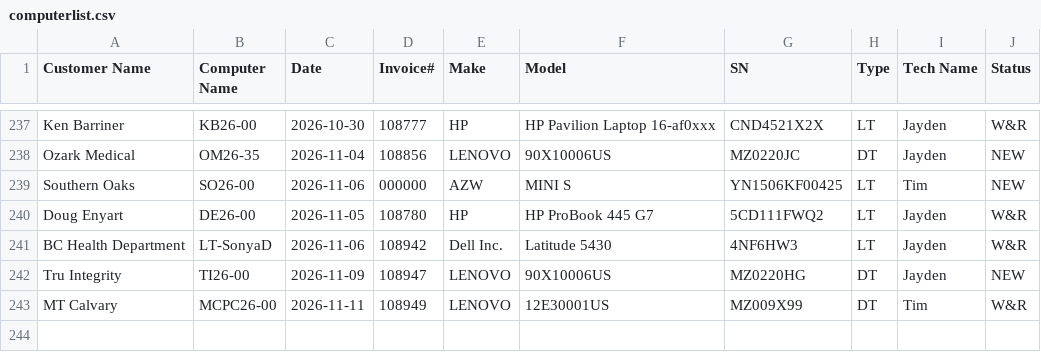
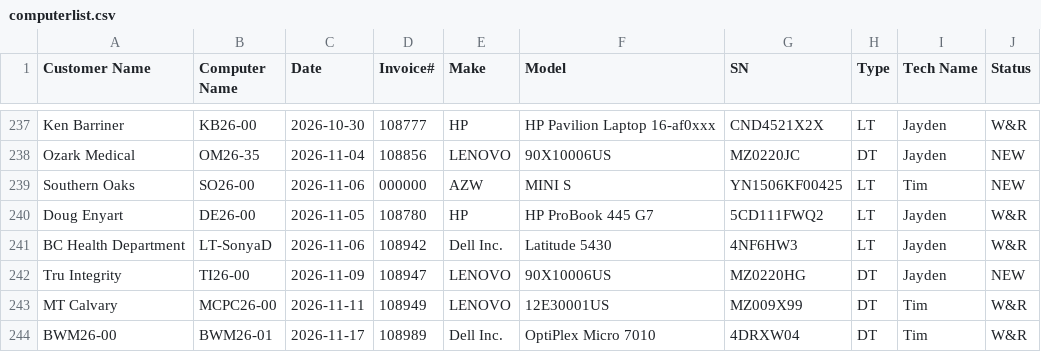
Before and after one commit to TCBCTim/BasicPrep, a CSV file: computerlist.csv, drawn as a sheet; only a part is shown, gaps mark what is left out; the diff names each change by its address in the sheet, - before the commit and + after, or states it on an @@ line.

Commit message:
Appended new row for BWM26-01 (Status: W&R)

```diff
--- a/computerlist.csv
+++ b/computerlist.csv
+row 244: BWM26-00 | BWM26-01 | 2026-11-17 | 108989 | Dell Inc. | OptiPlex Micro 7010 | 4DRXW04 | DT | Tim | W&R
```
